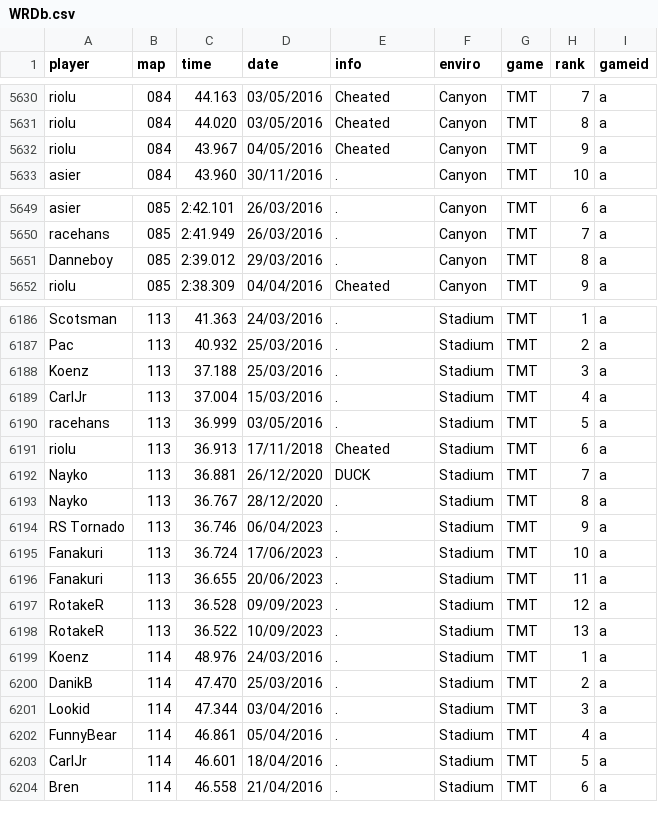
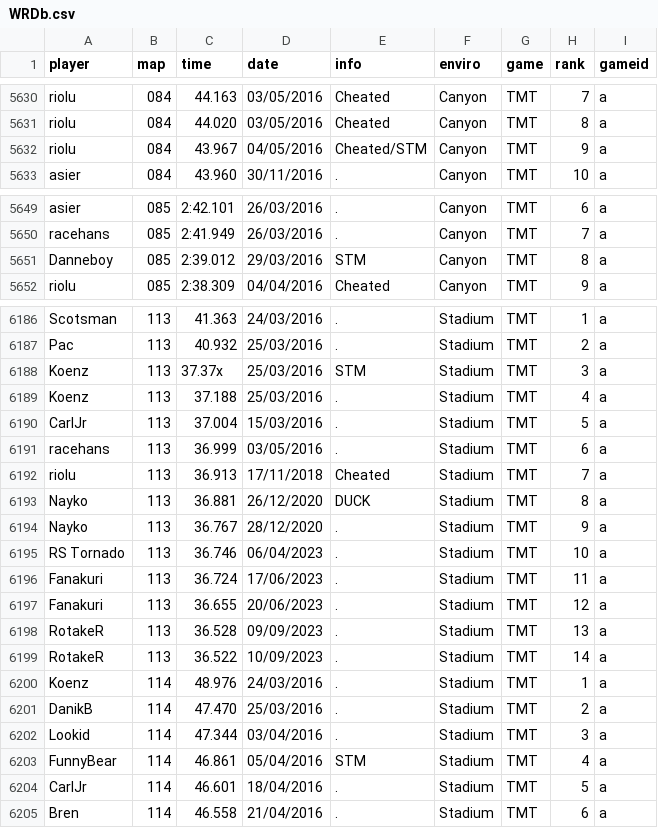
Before and after one commit to Loupphok/TWRC, a CSV file: data/WRDb.csv, drawn as a sheet; only a part is shown, gaps mark what is left out; the diff covers the shown part only.

```diff
--- a/data/WRDb.csv
+++ b/data/WRDb.csv
@@ -5631,3 +5631,3 @@ riolu;084;44.163;03/05/2016;Cheated;Canyon;TMT;7;a
 riolu;084;44.020;03/05/2016;Cheated;Canyon;TMT;8;a
-riolu;084;43.967;04/05/2016;Cheated;Canyon;TMT;9;a
+riolu;084;43.967;04/05/2016;Cheated/STM;Canyon;TMT;9;a
 asier;084;43.960;30/11/2016;.;Canyon;TMT;10;a
@@ -5650,3 +5650,3 @@ asier;085;2:42.101;26/03/2016;.;Canyon;TMT;6;a
 racehans;085;2:41.949;26/03/2016;.;Canyon;TMT;7;a
-Danneboy;085;2:39.012;29/03/2016;.;Canyon;TMT;8;a
+Danneboy;085;2:39.012;29/03/2016;STM;Canyon;TMT;8;a
 riolu;085;2:38.309;04/04/2016;Cheated;Canyon;TMT;9;a
@@ -6187,13 +6187,14 @@ Scotsman;113;41.363;24/03/2016;.;Stadium;TMT;1;a
 Pac;113;40.932;25/03/2016;.;Stadium;TMT;2;a
-Koenz;113;37.188;25/03/2016;.;Stadium;TMT;3;a
-CarlJr;113;37.004;15/03/2016;.;Stadium;TMT;4;a
-racehans;113;36.999;03/05/2016;.;Stadium;TMT;5;a
-riolu;113;36.913;17/11/2018;Cheated;Stadium;TMT;6;a
-Nayko;113;36.881;26/12/2020;DUCK;Stadium;TMT;7;a
-Nayko;113;36.767;28/12/2020;.;Stadium;TMT;8;a
-RS Tornado;113;36.746;06/04/2023;.;Stadium;TMT;9;a
-Fanakuri;113;36.724;17/06/2023;.;Stadium;TMT;10;a
-Fanakuri;113;36.655;20/06/2023;.;Stadium;TMT;11;a
-RotakeR;113;36.528;09/09/2023;.;Stadium;TMT;12;a
-RotakeR;113;36.522;10/09/2023;.;Stadium;TMT;13;a
+Koenz;113;37.37x;25/03/2016;STM;Stadium;TMT;3;a
+Koenz;113;37.188;25/03/2016;.;Stadium;TMT;4;a
+CarlJr;113;37.004;15/03/2016;.;Stadium;TMT;5;a
+racehans;113;36.999;03/05/2016;.;Stadium;TMT;6;a
+riolu;113;36.913;17/11/2018;Cheated;Stadium;TMT;7;a
+Nayko;113;36.881;26/12/2020;DUCK;Stadium;TMT;8;a
+Nayko;113;36.767;28/12/2020;.;Stadium;TMT;9;a
+RS Tornado;113;36.746;06/04/2023;.;Stadium;TMT;10;a
+Fanakuri;113;36.724;17/06/2023;.;Stadium;TMT;11;a
+Fanakuri;113;36.655;20/06/2023;.;Stadium;TMT;12;a
+RotakeR;113;36.528;09/09/2023;.;Stadium;TMT;13;a
+RotakeR;113;36.522;10/09/2023;.;Stadium;TMT;14;a
 Koenz;114;48.976;24/03/2016;.;Stadium;TMT;1;a
@@ -6201,3 +6202,3 @@ DanikB;114;47.470;25/03/2016;.;Stadium;TMT;2;a
 Lookid;114;47.344;03/04/2016;.;Stadium;TMT;3;a
-FunnyBear;114;46.861;05/04/2016;.;Stadium;TMT;4;a
+FunnyBear;114;46.861;05/04/2016;STM;Stadium;TMT;4;a
 CarlJr;114;46.601;18/04/2016;.;Stadium;TMT;5;a
```
Also changed, not shown: 1 added row and 73 edited cells elsewhere in this file.
